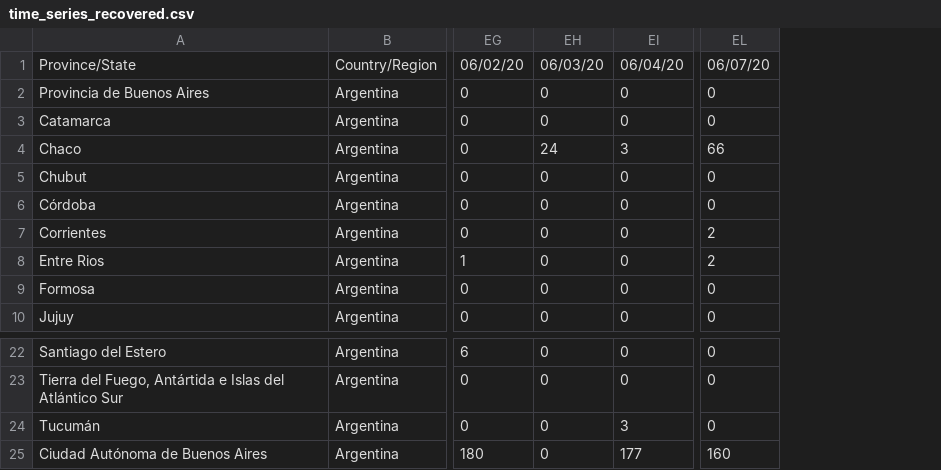
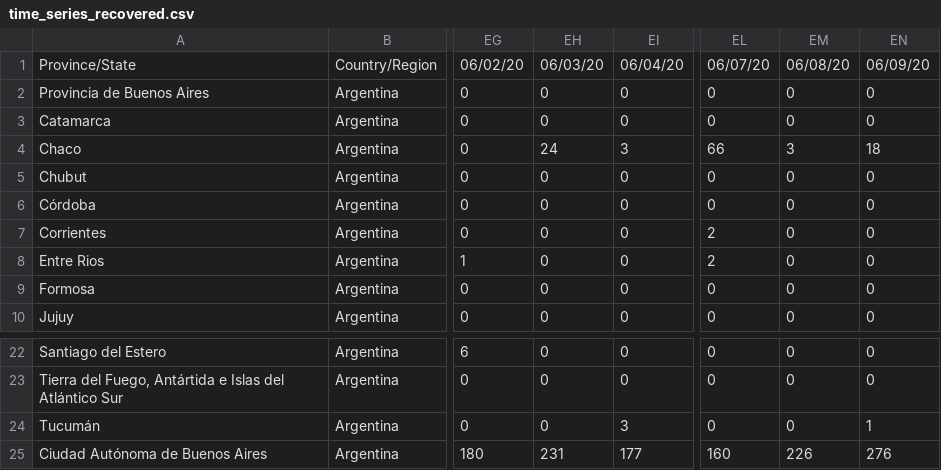
Before and after one commit to facttic/apibueno, a CSV file: app/data/time_series_recovered.csv, drawn as a sheet; only a part is shown, gaps mark what is left out; the diff names each change by its address in the sheet, - before the commit and + after, or states it on an @@ line.

```diff
--- a/app/data/time_series_recovered.csv
+++ b/app/data/time_series_recovered.csv
+column EM, rows 1-10: 06/08/20 | 0 | 0 | 3 | 0 | 0 | 0 | 0 | 0 | 0; rows 22-25: 0 | 0 | 0 | 226
+column EN, rows 1-10: 06/09/20 | 0 | 0 | 18 | 0 | 0 | 0 | 0 | 0 | 0; rows 22-25: 0 | 0 | 1 | 276
-EH25: 0
+EH25: 231
```
Also changed, not shown: app/data/time_series_confirmed.csv, app/data/time_series_deaths.csv, 1 other file.
